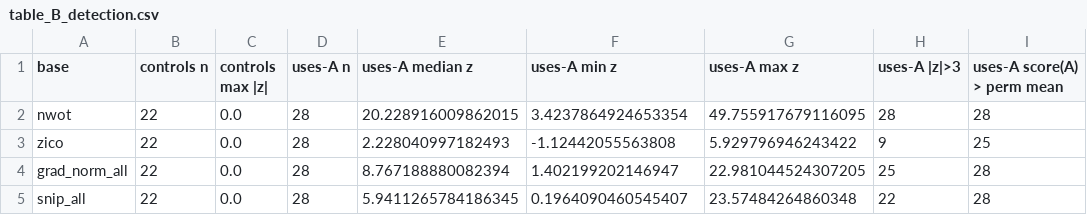
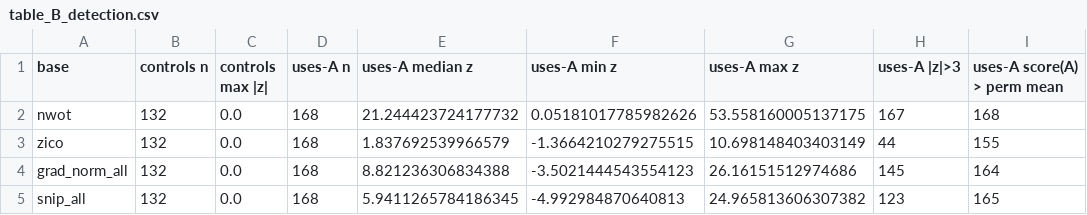
Before and after one commit to tgvu94/OneShotForecastingNAS, a CSV file: results/tables/table_B_detection.csv, drawn as a sheet.

```diff
--- a/results/tables/table_B_detection.csv
+++ b/results/tables/table_B_detection.csv
@@ -1,5 +1,5 @@
 base,controls n,controls max |z|,uses-A n,uses-A median z,uses-A min z,uses-A max z,uses-A |z|>3,uses-A score(A) > perm mean
-nwot,22,0.0,28,20.228916009862015,3.4237864924653354,49.755917679116095,28,28
-zico,22,0.0,28,2.228040997182493,-1.12442055563808,5.929796946243422,9,25
-grad_norm_all,22,0.0,28,8.767188880082394,1.402199202146947,22.981044524307205,25,28
-snip_all,22,0.0,28,5.9411265784186345,0.1964090460545407,23.57484264860348,22,28
+nwot,132,0.0,168,21.244423724177732,0.05181017785982626,53.558160005137175,167,168
+zico,132,0.0,168,1.837692539966579,-1.3664210279275515,10.698148403403149,44,155
+grad_norm_all,132,0.0,168,8.821236306834388,-3.5021444543554123,26.16151512974686,145,164
+snip_all,132,0.0,168,5.9411265784186345,-4.992984870640813,24.965813606307382,123,165
```
Also changed, not shown: results/metrla_h12/tables/table_A.csv, results/pems04_h36/tables/table_A.csv, 57 other files.
